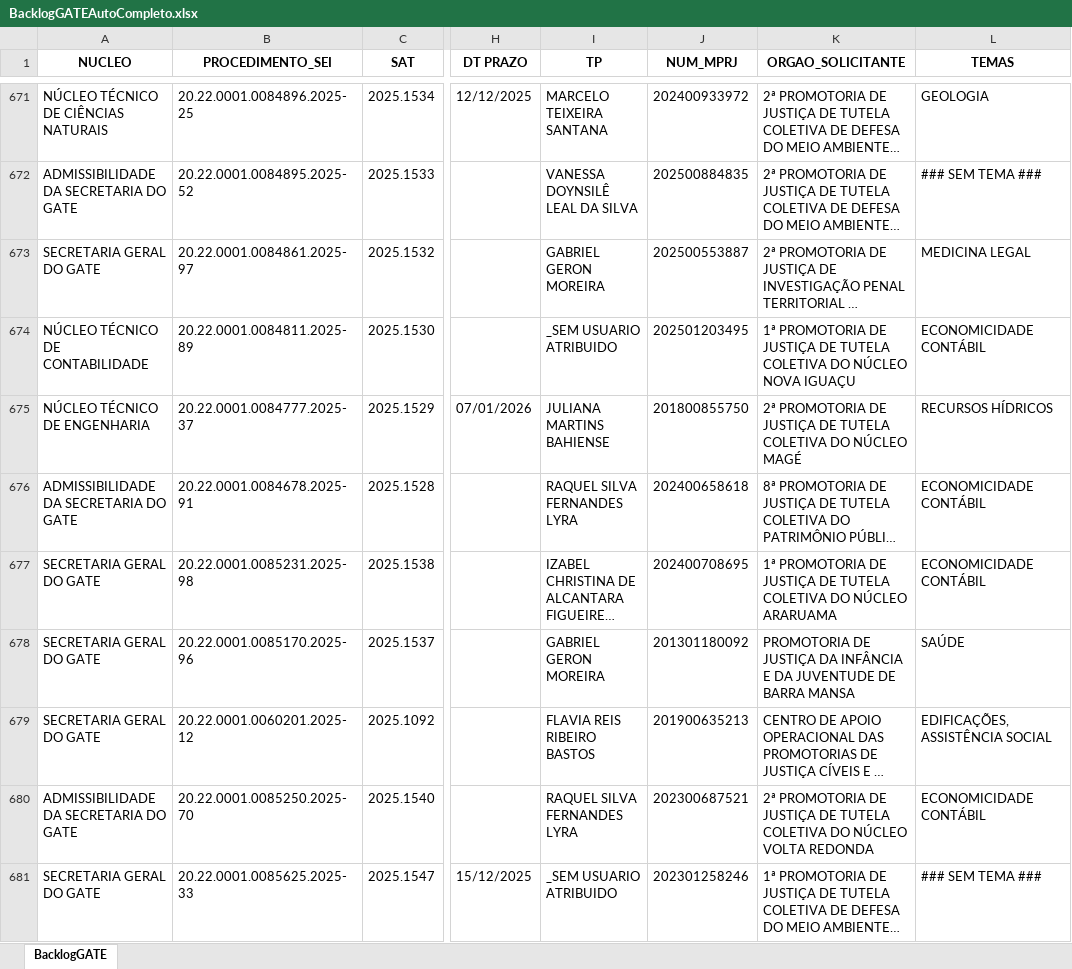
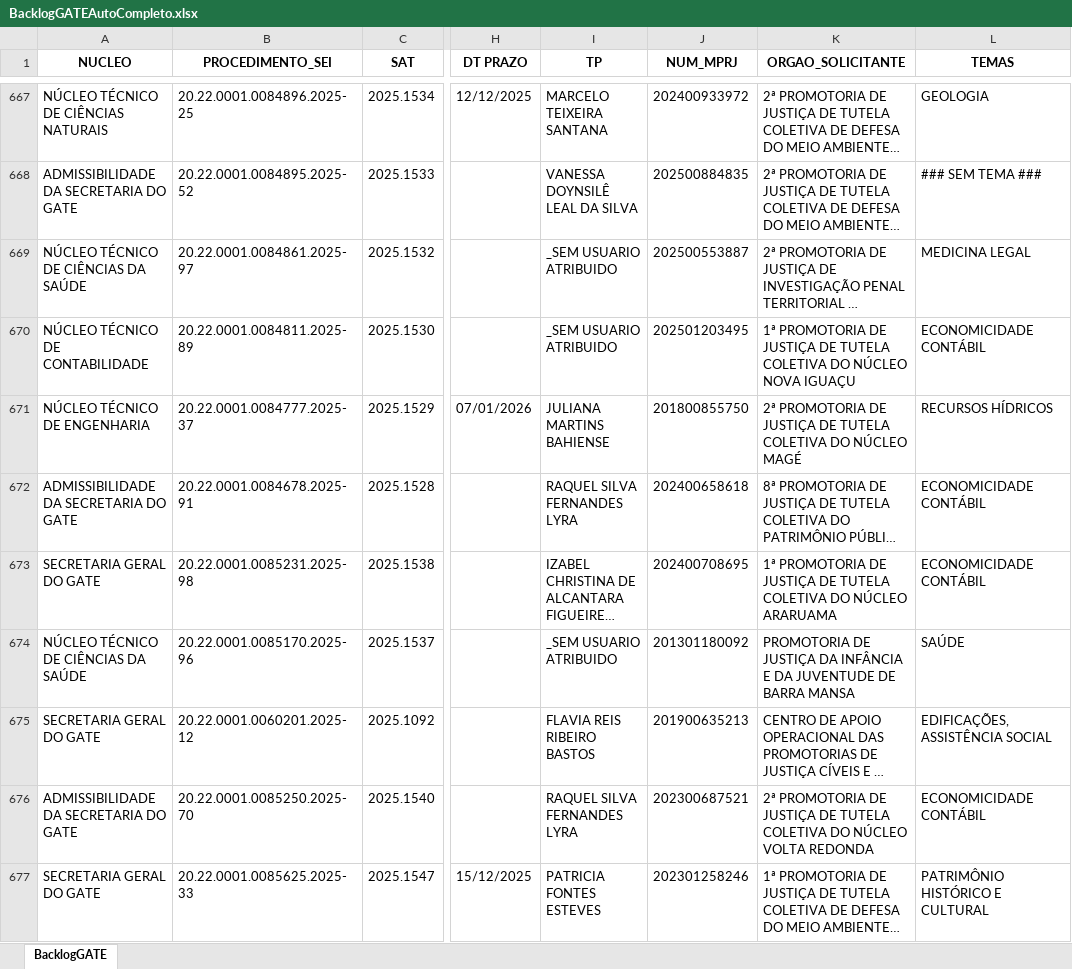
Before and after one commit to pedropaixaomprj/backlog-GATE, an Excel workbook: BacklogGATEAutoCompleto.xlsx, sheet BacklogGATE, drawn as a sheet; only a part is shown, gaps mark what is left out; long unchanged cells end in …; values as stored, in another font and other column widths than the file's, no borders; addresses are those after the commit; the diff covers the shown part only; the diff names each change by its address in the sheet, - before the commit and + after, or states it on an @@ line.

```diff
--- a/BacklogGATEAutoCompleto.xlsx (sheet BacklogGATE)
+++ b/BacklogGATEAutoCompleto.xlsx (sheet BacklogGATE)
-A669 (NUCLEO): SECRETARIA GERAL DO GATE
+A669 (NUCLEO): NÚCLEO TÉCNICO DE CIÊNCIAS DA SAÚDE
-I669 (TP): GABRIEL GERON MOREIRA
+I669 (TP): _SEM USUARIO ATRIBUIDO
-A674 (NUCLEO): SECRETARIA GERAL DO GATE
+A674 (NUCLEO): NÚCLEO TÉCNICO DE CIÊNCIAS DA SAÚDE
-I674 (TP): GABRIEL GERON MOREIRA
+I674 (TP): _SEM USUARIO ATRIBUIDO
-I677 (TP): _SEM USUARIO ATRIBUIDO
+I677 (TP): PATRICIA FONTES ESTEVES
-L677 (TEMAS): ### SEM TEMA ###
+L677 (TEMAS): PATRIMÔNIO HISTÓRICO E CULTURAL
```
Also changed, not shown: 2 added rows, 5 removed rows and 27 edited cells elsewhere in this sheet, ProdGATEAutoCompleto.xlsx, SaidaSemITGATEAutoCompleto.xlsx.
